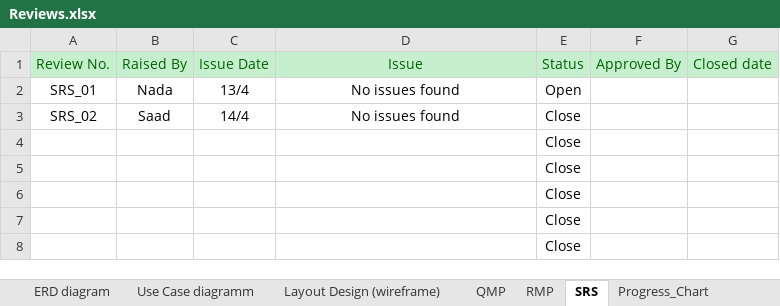
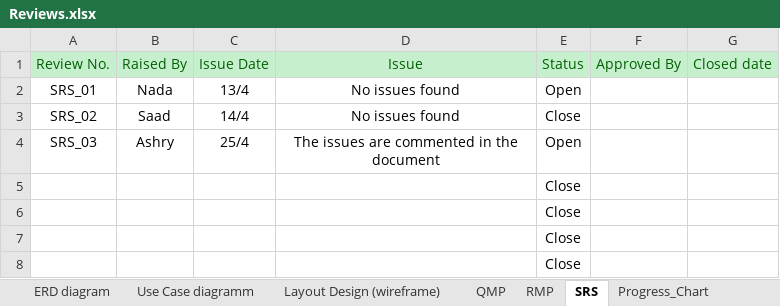
Before and after one commit to SaadHamdy1999/TravelAdvisor, an Excel workbook: Monitor and Control/Reviews.xlsx, sheet SRS, drawn as a sheet; values as stored, in another font and other column widths than the file's, no borders; charts and pictures not drawn; removed rows and columns are numbered as before the commit, all else as after; the diff names each change by its address in the sheet, - before the commit and + after, or states it on an @@ line.

Commit message:
Review the SRS and added some issues that need to be fixed, added the SIQ and the review sheet is updated

```diff
--- a/Monitor and Control/Reviews.xlsx (sheet SRS)
+++ b/Monitor and Control/Reviews.xlsx (sheet SRS)
-row 4:  |  |  |  | Close
+row 4: SRS_03 | Ashry | 25/4 | The issues are commented in the document | Open
```
Also changed, not shown: sheet Progress_Chart, charts or pictures, 2 other files.
